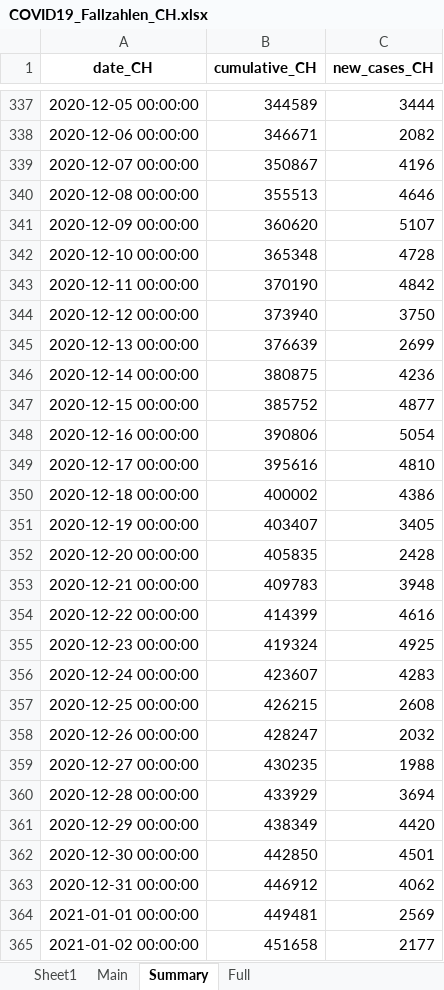
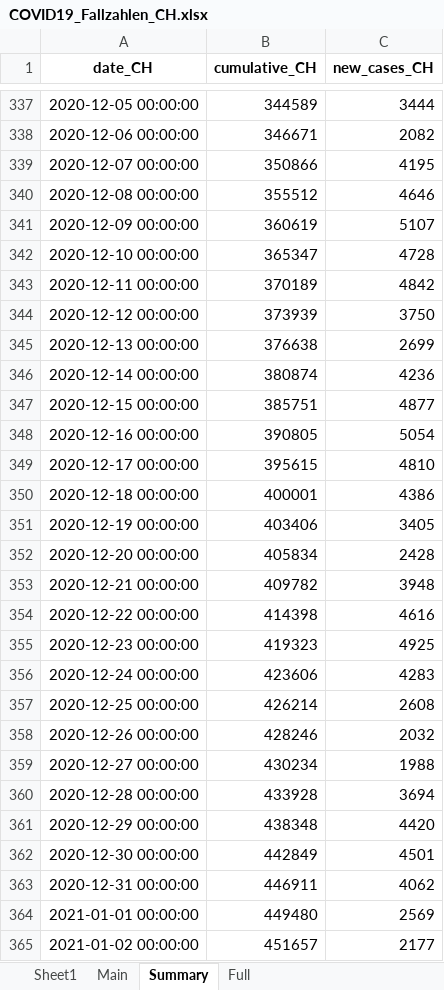
Before and after one commit to esolodko/p1_pub, an Excel workbook: xlsx_data/COVID19_Fallzahlen_CH.xlsx, sheet Summary, drawn as a sheet; only a part is shown, gaps mark what is left out; values as stored, in another font and other column widths than the file's, no borders; the diff covers the shown part only; the diff names each change by its address in the sheet, - before the commit and + after, or states it on an @@ line.

```diff
--- a/xlsx_data/COVID19_Fallzahlen_CH.xlsx (sheet Summary)
+++ b/xlsx_data/COVID19_Fallzahlen_CH.xlsx (sheet Summary)
-B339 (cumulative_CH): 350867
+B339 (cumulative_CH): 350866
-C339 (new_cases_CH): 4196
+C339 (new_cases_CH): 4195
-B340 (cumulative_CH): 355513
+B340 (cumulative_CH): 355512
-B341 (cumulative_CH): 360620
+B341 (cumulative_CH): 360619
-B342 (cumulative_CH): 365348
+B342 (cumulative_CH): 365347
-B343 (cumulative_CH): 370190
+B343 (cumulative_CH): 370189
-B344 (cumulative_CH): 373940
+B344 (cumulative_CH): 373939
-B345 (cumulative_CH): 376639
+B345 (cumulative_CH): 376638
-B346 (cumulative_CH): 380875
+B346 (cumulative_CH): 380874
-B347 (cumulative_CH): 385752
+B347 (cumulative_CH): 385751
-B348 (cumulative_CH): 390806
+B348 (cumulative_CH): 390805
-B349 (cumulative_CH): 395616
+B349 (cumulative_CH): 395615
-B350 (cumulative_CH): 400002
+B350 (cumulative_CH): 400001
-B351 (cumulative_CH): 403407
+B351 (cumulative_CH): 403406
-B352 (cumulative_CH): 405835
+B352 (cumulative_CH): 405834
-B353 (cumulative_CH): 409783
+B353 (cumulative_CH): 409782
-B354 (cumulative_CH): 414399
+B354 (cumulative_CH): 414398
-B355 (cumulative_CH): 419324
+B355 (cumulative_CH): 419323
-B356 (cumulative_CH): 423607
+B356 (cumulative_CH): 423606
-B357 (cumulative_CH): 426215
+B357 (cumulative_CH): 426214
-B358 (cumulative_CH): 428247
+B358 (cumulative_CH): 428246
-B359 (cumulative_CH): 430235
+B359 (cumulative_CH): 430234
-B360 (cumulative_CH): 433929
+B360 (cumulative_CH): 433928
-B361 (cumulative_CH): 438349
+B361 (cumulative_CH): 438348
-B362 (cumulative_CH): 442850
+B362 (cumulative_CH): 442849
-B363 (cumulative_CH): 446912
+B363 (cumulative_CH): 446911
-B364 (cumulative_CH): 449481
+B364 (cumulative_CH): 449480
-B365 (cumulative_CH): 451658
+B365 (cumulative_CH): 451657
```
Also changed, not shown: 1 added row and 148 edited cells elsewhere in this sheet, sheet Main, sheet Full.
